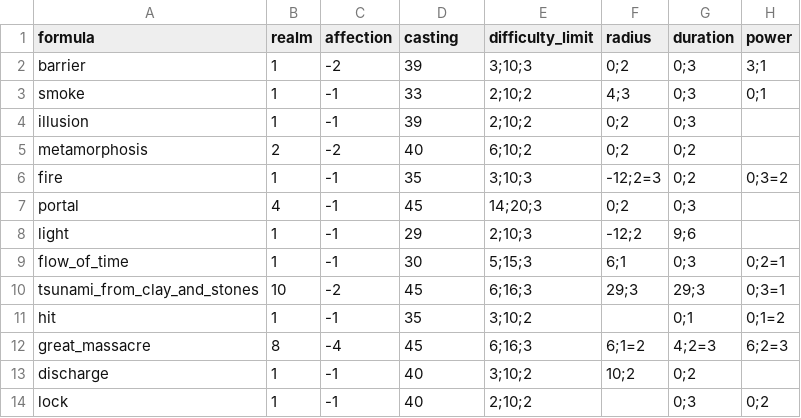
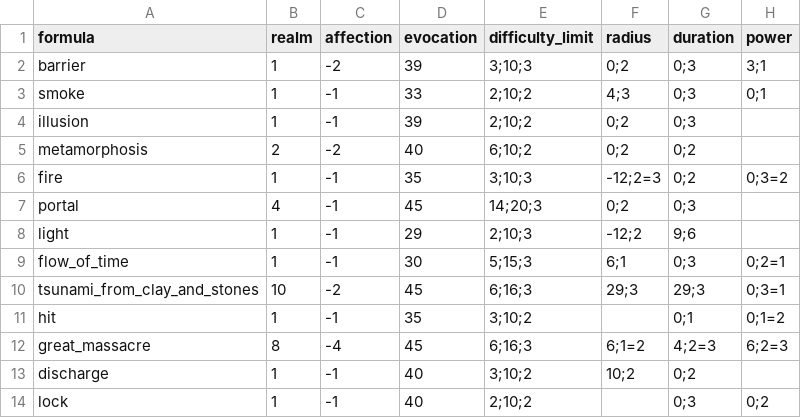
Before and after one commit to drdplusinfo/drdplus-therugist-spells, a CSV file: DrdPlus/Theurgist/Formulas/data/formulas.csv, drawn as a sheet; only a part is shown; the diff names each change by its address in the sheet, - before the commit and + after, or states it on an @@ line.

Commit message:
fix: Split formula casting and spell evocation

```diff
--- a/DrdPlus/Theurgist/Formulas/data/formulas.csv
+++ b/DrdPlus/Theurgist/Formulas/data/formulas.csv
-D1: casting
+D1: evocation
```
Also changed, not shown: 7 other files.
